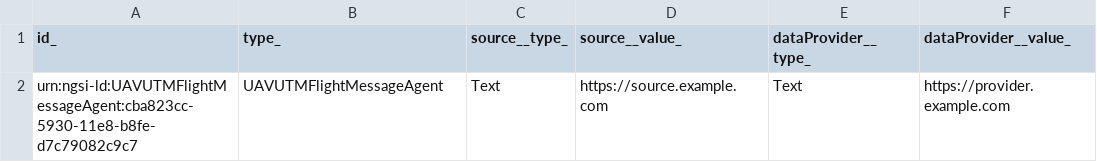
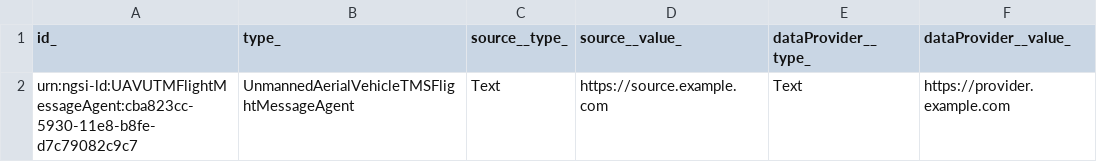
Before and after one commit to smart-data-models/dataModel.UnmannedAerialVehicle, a CSV file: UnmannedAerialVehicleTMSFlightMessageAgent/examples/example-normalized.json.csv, drawn as a sheet; only a part is shown; the diff names each change by its address in the sheet, - before the commit and + after, or states it on an @@ line.

Commit message:
Exported example to csv example-normalized.json

```diff
--- a/UnmannedAerialVehicleTMSFlightMessageAgent/examples/example-normalized.json.csv
+++ b/UnmannedAerialVehicleTMSFlightMessageAgent/examples/example-normalized.json.csv
-B2 (type_): UAVUTMFlightMessageAgent
+B2 (type_): UnmannedAerialVehicleTMSFlightMessageAgent
```
